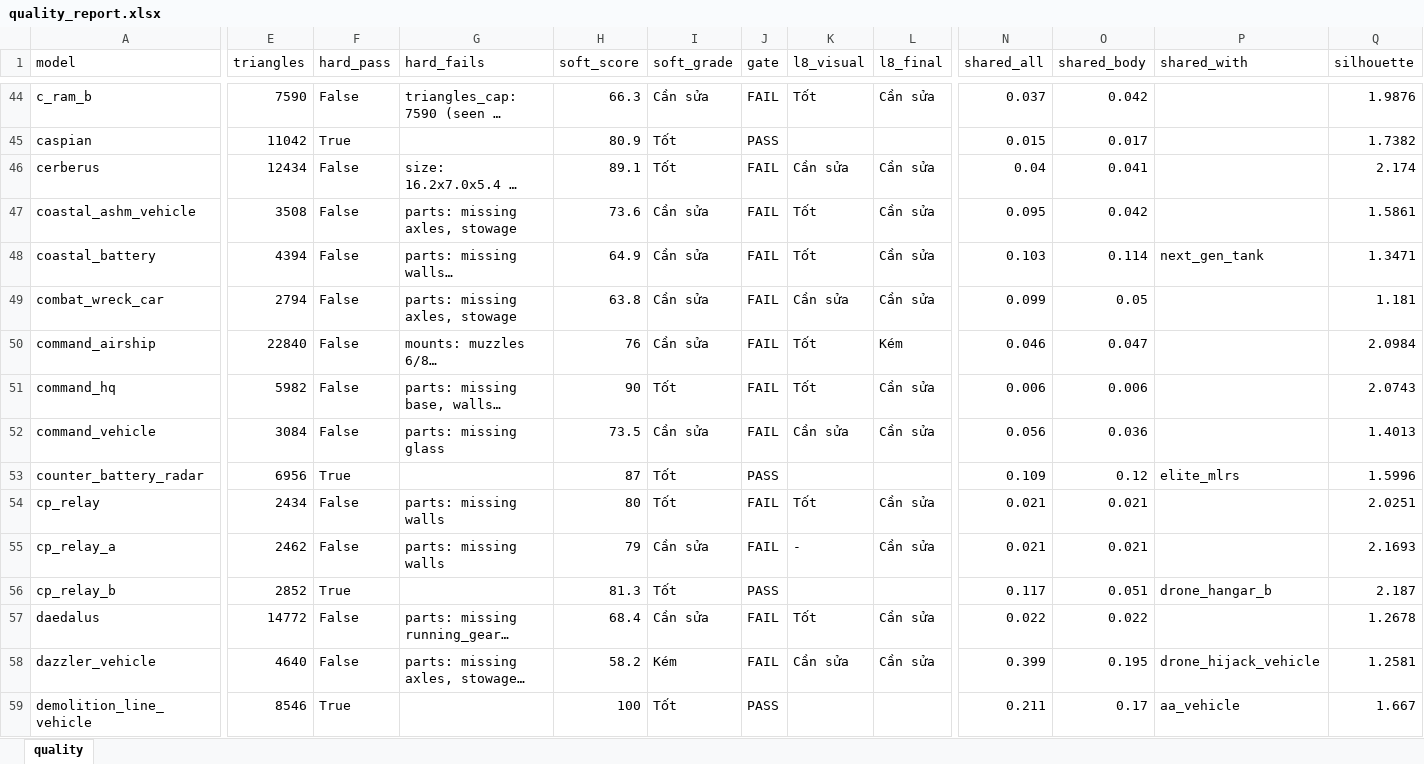
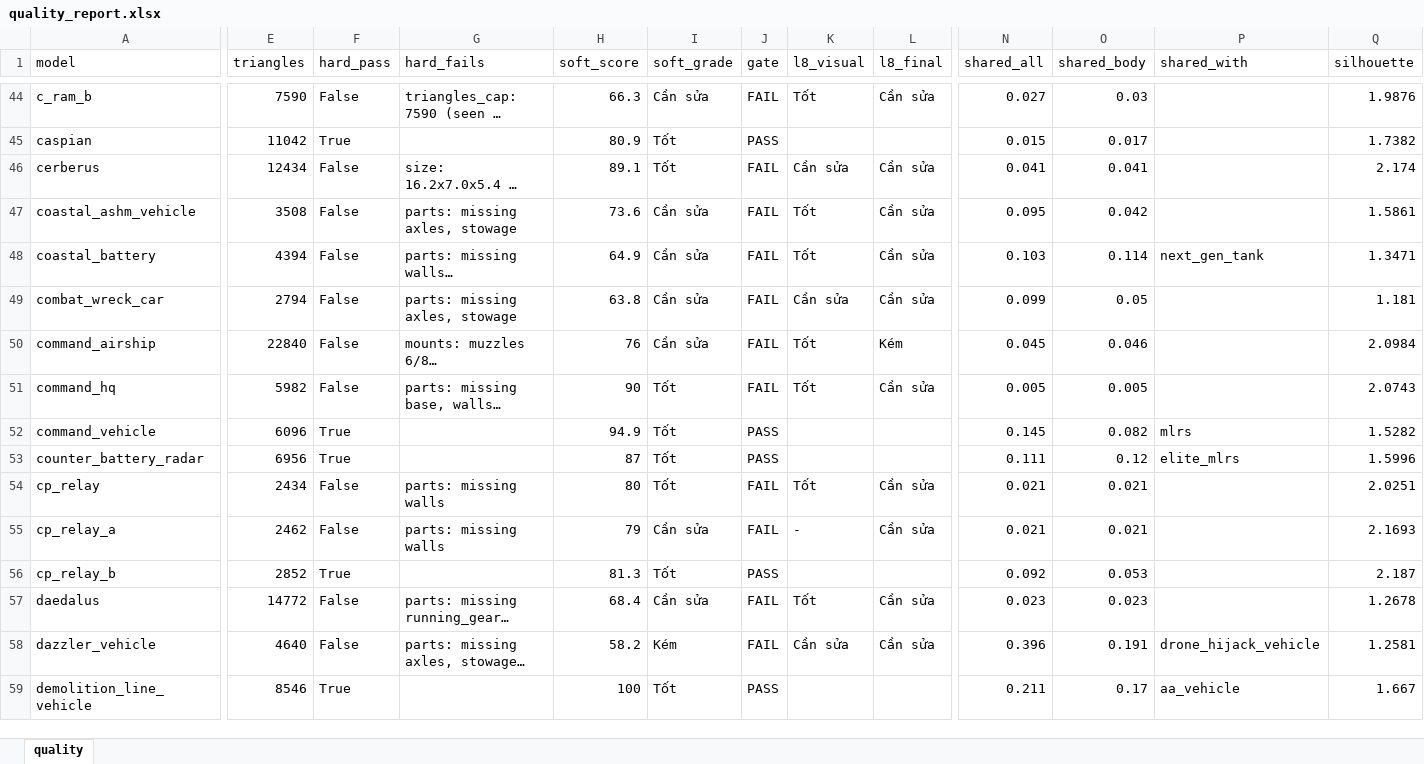
Before and after one commit to Winka173/machine-bridage, an Excel workbook: Docs/models/quality_report.xlsx, sheet quality, drawn as a sheet; only a part is shown, gaps mark what is left out; long unchanged cells end in …; values as stored, in another font and other column widths than the file's, no borders; the diff covers the shown part only; the diff names each change by its address in the sheet, - before the commit and + after, or states it on an @@ line.

```diff
--- a/Docs/models/quality_report.xlsx (sheet quality)
+++ b/Docs/models/quality_report.xlsx (sheet quality)
-N44 (shared_all): 0.037
+N44 (shared_all): 0.027
-O44 (shared_body): 0.042
+O44 (shared_body): 0.03
-N46 (shared_all): 0.04
+N46 (shared_all): 0.041
-N50 (shared_all): 0.046
+N50 (shared_all): 0.045
-O50 (shared_body): 0.047
+O50 (shared_body): 0.046
-N51 (shared_all): 0.006
+N51 (shared_all): 0.005
-O51 (shared_body): 0.006
+O51 (shared_body): 0.005
-E52 (triangles): 3084
+E52 (triangles): 6096
-F52 (hard_pass): False
+F52 (hard_pass): True
-G52 (hard_fails): parts: missing glass
+G52 (hard_fails): (empty)
-H52 (soft_score): 73.5
+H52 (soft_score): 94.9
-I52 (soft_grade): Cần sửa
+I52 (soft_grade): Tốt
-J52 (gate): FAIL
+J52 (gate): PASS
-K52 (l8_visual): Cần sửa
+K52 (l8_visual): (empty)
-L52 (l8_final): Cần sửa
+L52 (l8_final): (empty)
-N52 (shared_all): 0.056
+N52 (shared_all): 0.145
-O52 (shared_body): 0.036
+O52 (shared_body): 0.082
-P52 (shared_with): (empty)
+P52 (shared_with): mlrs
-Q52 (silhouette): 1.4013
+Q52 (silhouette): 1.5282
-N53 (shared_all): 0.109
+N53 (shared_all): 0.111
-N56 (shared_all): 0.117
+N56 (shared_all): 0.092
-O56 (shared_body): 0.051
+O56 (shared_body): 0.053
-P56 (shared_with): drone_hangar_b
+P56 (shared_with): (empty)
-N57 (shared_all): 0.022
+N57 (shared_all): 0.023
-O57 (shared_body): 0.022
+O57 (shared_body): 0.023
-N58 (shared_all): 0.399
+N58 (shared_all): 0.396
-O58 (shared_body): 0.195
+O58 (shared_body): 0.191
```
Also changed, not shown: 830 edited cells elsewhere in this sheet, 1 other file.
